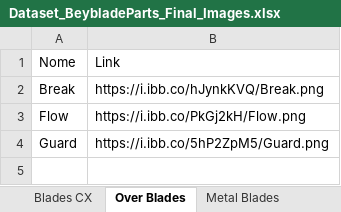
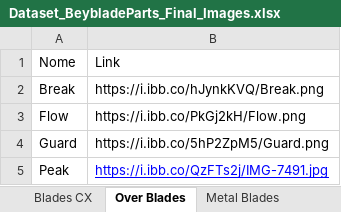
Before and after one commit to paparapas/BBPT-League-and-Player-Report, an Excel workbook: Dataset_BeybladeParts_Final_Images.xlsx, sheet Over Blades, drawn as a sheet; values as stored, in another font and other column widths than the file's, no borders; the diff names each change by its address in the sheet, - before the commit and + after, or states it on an @@ line.

```diff
--- a/Dataset_BeybladeParts_Final_Images.xlsx (sheet Over Blades)
+++ b/Dataset_BeybladeParts_Final_Images.xlsx (sheet Over Blades)
+row 5: Peak | https://i.ibb.co/QzFTs2j/IMG-7491.jpg
```
Also changed, not shown: sheet Bits, sheet Metal Blades, sheet Assist Blades, sheet Lock Chips.
